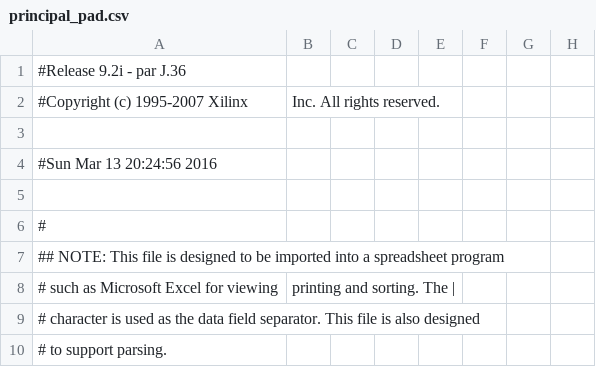
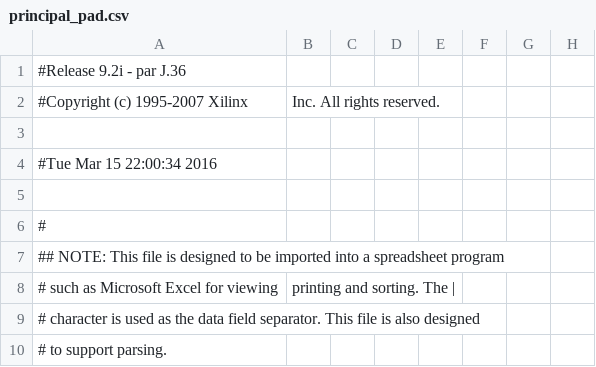
Before and after one commit to cyrillebenoit/clock_vhdl, a CSV file: principal_pad.csv, drawn as a sheet; only a part is shown; the diff names each change by its address in the sheet, - before the commit and + after, or states it on an @@ line.

```diff
--- a/principal_pad.csv
+++ b/principal_pad.csv
-A4: #Sun Mar 13 20:24:56 2016
+A4: #Tue Mar 15 22:00:34 2016
```
Also changed, not shown: 40 other files.
